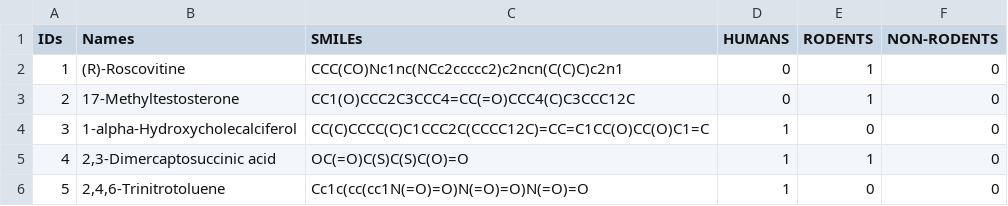
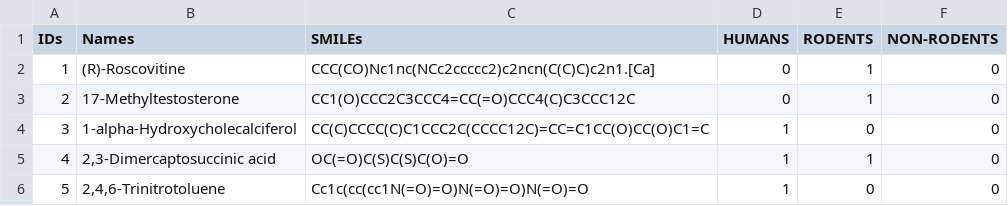
Before and after one commit to volkamerlab/opencadd, a CSV file: docs/tutorials/data/standardization_test_data.csv, drawn as a sheet; only a part is shown.

Commit message:
changed test entries to showcase functionality

```diff
--- a/docs/tutorials/data/standardization_test_data.csv
+++ b/docs/tutorials/data/standardization_test_data.csv
@@ -1,3 +1,3 @@
 IDs,Names,SMILEs,HUMANS,RODENTS,NON-RODENTS
-1,(R)-Roscovitine,CCC(CO)Nc1nc(NCc2ccccc2)c2ncn(C(C)C)c2n1,0,1,0
+1,(R)-Roscovitine,CCC(CO)Nc1nc(NCc2ccccc2)c2ncn(C(C)C)c2n1.[Ca],0,1,0
 2,17-Methyltestosterone,CC1(O)CCC2C3CCC4=CC(=O)CCC4(C)C3CCC12C,0,1,0
```
